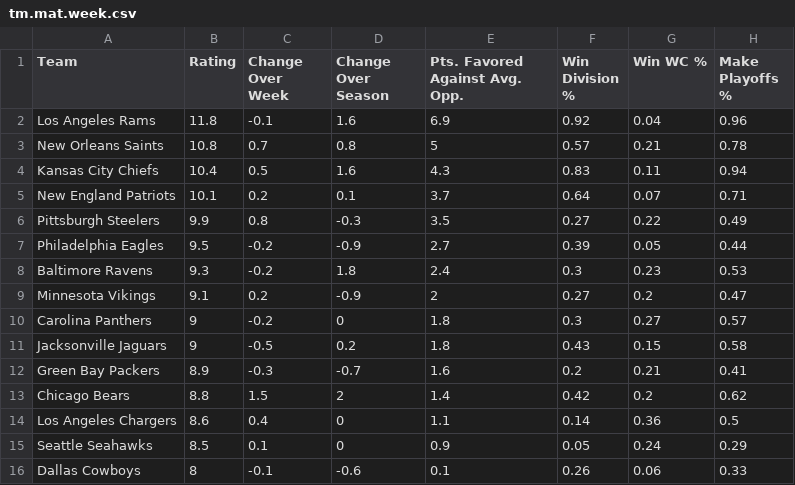
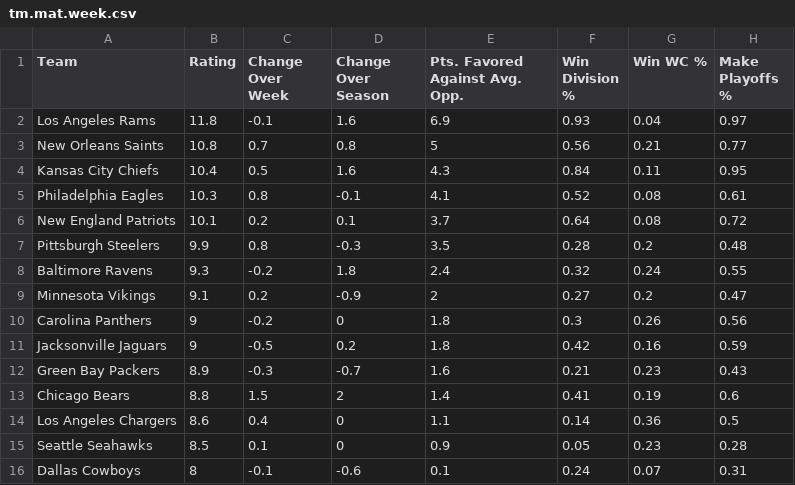
Before and after one commit to tvbassine/tom-nfl-project, a CSV file: tm.mat.week.csv, drawn as a sheet; only a part is shown; the diff covers the shown part only.

Commit message:
Add files via upload

```diff
--- a/tm.mat.week.csv
+++ b/tm.mat.week.csv
@@ -1,16 +1,16 @@
 "Team","Rating","Change Over Week","Change Over Season","Pts. Favored Against Avg. Opp.","Win Division %","Win WC %","Make Playoffs %"
-"Los Angeles Rams",11.8,-0.1,1.6,6.9,0.92,0.04,0.96
-"New Orleans Saints",10.8,0.7,0.8,5,0.57,0.21,0.78
-"Kansas City Chiefs",10.4,0.5,1.6,4.3,0.83,0.11,0.94
-"New England Patriots",10.1,0.2,0.1,3.7,0.64,0.07,0.71
-"Pittsburgh Steelers",9.9,0.8,-0.3,3.5,0.27,0.22,0.49
-"Philadelphia Eagles",9.5,-0.2,-0.9,2.7,0.39,0.05,0.44
-"Baltimore Ravens",9.3,-0.2,1.8,2.4,0.3,0.23,0.53
+"Los Angeles Rams",11.8,-0.1,1.6,6.9,0.93,0.04,0.97
+"New Orleans Saints",10.8,0.7,0.8,5,0.56,0.21,0.77
+"Kansas City Chiefs",10.4,0.5,1.6,4.3,0.84,0.11,0.95
+"Philadelphia Eagles",10.3,0.8,-0.1,4.1,0.52,0.08,0.61
+"New England Patriots",10.1,0.2,0.1,3.7,0.64,0.08,0.72
+"Pittsburgh Steelers",9.9,0.8,-0.3,3.5,0.28,0.2,0.48
+"Baltimore Ravens",9.3,-0.2,1.8,2.4,0.32,0.24,0.55
 "Minnesota Vikings",9.1,0.2,-0.9,2,0.27,0.2,0.47
-"Carolina Panthers",9,-0.2,0,1.8,0.3,0.27,0.57
-"Jacksonville Jaguars",9,-0.5,0.2,1.8,0.43,0.15,0.58
-"Green Bay Packers",8.9,-0.3,-0.7,1.6,0.2,0.21,0.41
-"Chicago Bears",8.8,1.5,2,1.4,0.42,0.2,0.62
+"Carolina Panthers",9,-0.2,0,1.8,0.3,0.26,0.56
+"Jacksonville Jaguars",9,-0.5,0.2,1.8,0.42,0.16,0.59
+"Green Bay Packers",8.9,-0.3,-0.7,1.6,0.21,0.23,0.43
+"Chicago Bears",8.8,1.5,2,1.4,0.41,0.19,0.6
 "Los Angeles Chargers",8.6,0.4,0,1.1,0.14,0.36,0.5
-"Seattle Seahawks",8.5,0.1,0,0.9,0.05,0.24,0.29
-"Dallas Cowboys",8,-0.1,-0.6,0.1,0.26,0.06,0.33
+"Seattle Seahawks",8.5,0.1,0,0.9,0.05,0.23,0.28
+"Dallas Cowboys",8,-0.1,-0.6,0.1,0.24,0.07,0.31
```
Also changed, not shown: 1 added row, 1 removed row and 20 edited cells elsewhere in this file.
